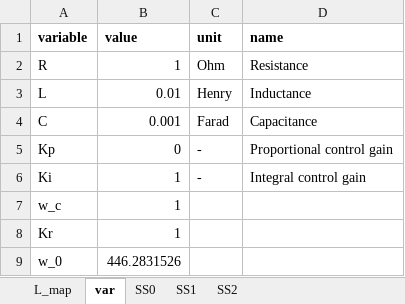
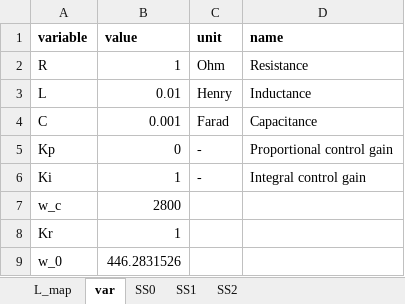
Before and after one commit to bvilmann/ComponentConnectionMethod, an Excel workbook: example/ccm_RLC_PIR.xlsx, sheet var, drawn as a sheet; values as stored, in another font and other column widths than the file's, no borders; the diff names each change by its address in the sheet, - before the commit and + after, or states it on an @@ line.

```diff
--- a/example/ccm_RLC_PIR.xlsx (sheet var)
+++ b/example/ccm_RLC_PIR.xlsx (sheet var)
-B7 (value): 1
+B7 (value): 2800
```
Also changed, not shown: sheet L_map, example/ccm_RLC.xlsx, 1 other file.
